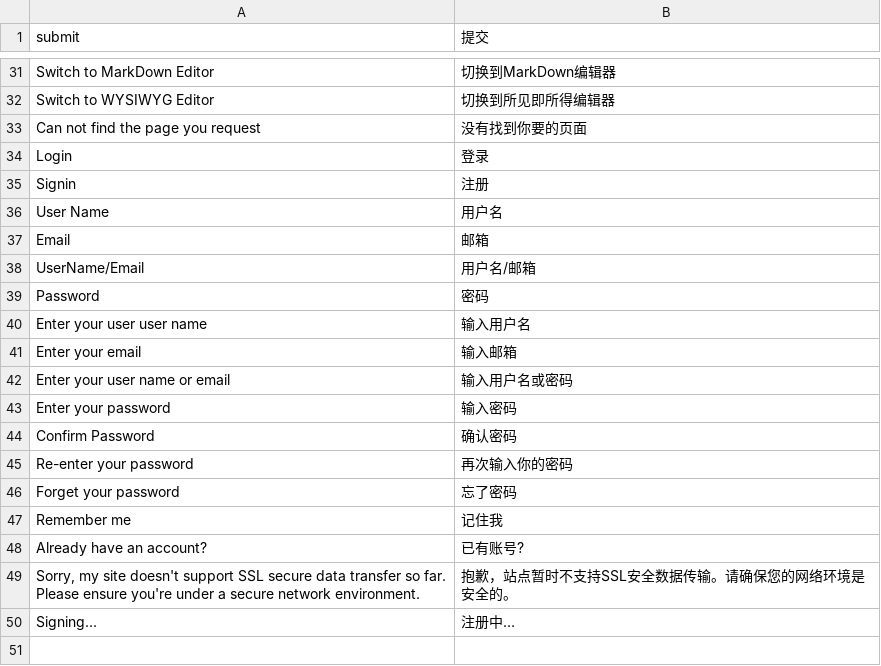
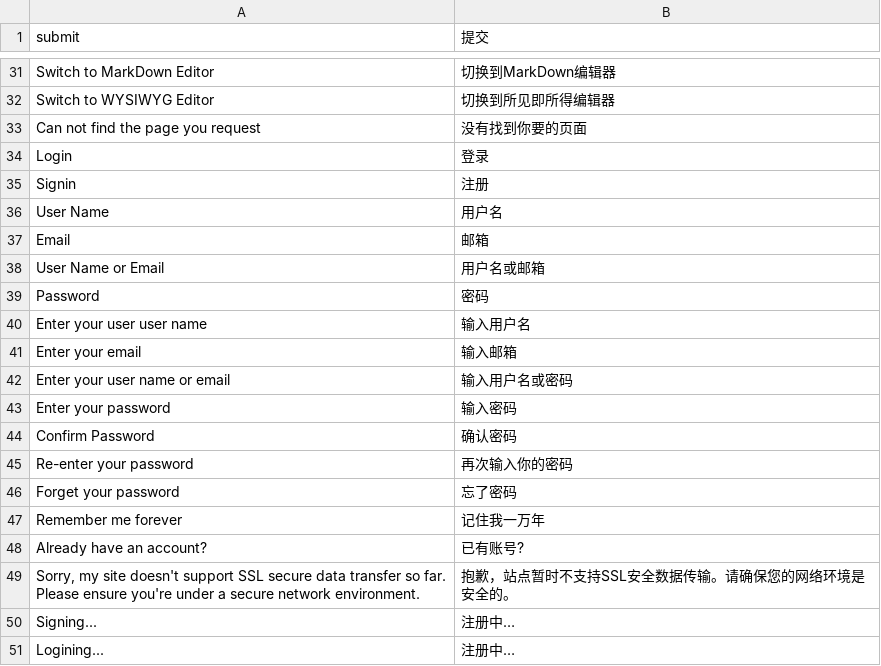
Before and after one commit to TylerTemp/tomorrow, a CSV file: translations/zh_CN.csv, drawn as a sheet; only a part is shown, gaps mark what is left out.

Commit message:
finished signin/login

```diff
--- a/translations/zh_CN.csv
+++ b/translations/zh_CN.csv
@@ -37,3 +37,3 @@ User Name,用户名
 Email,邮箱
-UserName/Email,用户名/邮箱
+User Name or Email,用户名或邮箱
 Password,密码
@@ -46,3 +46,3 @@ Re-enter your password,再次输入你的密码
 Forget your password,忘了密码
-Remember me,记住我
+Remember me forever,记住我一万年
 Already have an account?,已有账号?
@@ -50 +50,2 @@ Already have an account?,已有账号?
 Signing...,注册中…
+Logining...,注册中…
```
Also changed, not shown: 12 other files.
